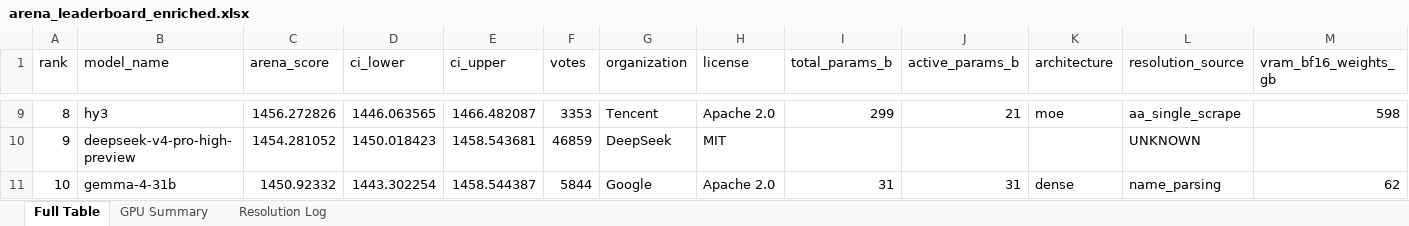
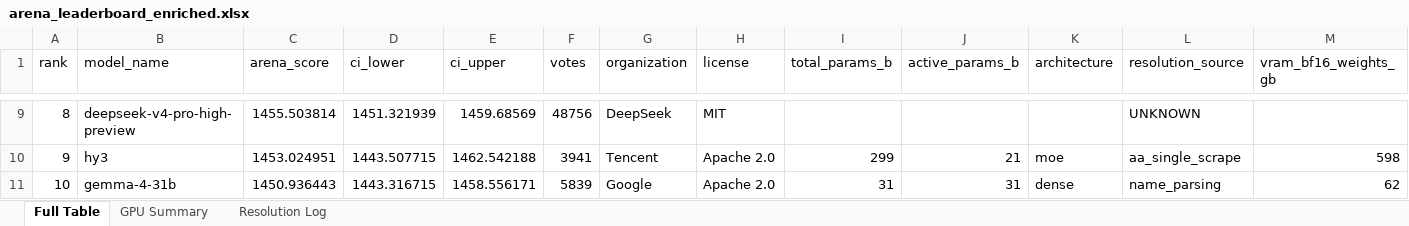
Before and after one commit to KayKv10/llm-arena-vram-calc, an Excel workbook: arena_enrichment/output/arena_leaderboard_enriched.xlsx, sheet Full Table, drawn as a sheet; only a part is shown, gaps mark what is left out; values as stored, in another font and other column widths than the file's, no cell formats; the diff covers the shown part only; the diff names each change by its address in the sheet, - before the commit and + after, or states it on an @@ line.

```diff
--- a/arena_enrichment/output/arena_leaderboard_enriched.xlsx (sheet Full Table)
+++ b/arena_enrichment/output/arena_leaderboard_enriched.xlsx (sheet Full Table)
-B9 (model_name): hy3
+B9 (model_name): deepseek-v4-pro-high-preview
-C9 (arena_score): 1456.272826
+C9 (arena_score): 1455.503814
-D9 (ci_lower): 1446.063565
+D9 (ci_lower): 1451.321939
-E9 (ci_upper): 1466.482087
+E9 (ci_upper): 1459.68569
-F9 (votes): 3353
+F9 (votes): 48756
-G9 (organization): Tencent
+G9 (organization): DeepSeek
-H9 (license): Apache 2.0
+H9 (license): MIT
-I9 (total_params_b): 299
+I9 (total_params_b): (empty)
-J9 (active_params_b): 21
+J9 (active_params_b): (empty)
-K9 (architecture): moe
+K9 (architecture): (empty)
-L9 (resolution_source): aa_single_scrape
+L9 (resolution_source): UNKNOWN
-M9 (vram_bf16_weights_gb): 598
+M9 (vram_bf16_weights_gb): (empty)
-B10 (model_name): deepseek-v4-pro-high-preview
+B10 (model_name): hy3
-C10 (arena_score): 1454.281052
+C10 (arena_score): 1453.024951
-D10 (ci_lower): 1450.018423
+D10 (ci_lower): 1443.507715
-E10 (ci_upper): 1458.543681
+E10 (ci_upper): 1462.542188
-F10 (votes): 46859
+F10 (votes): 3941
-G10 (organization): DeepSeek
+G10 (organization): Tencent
-H10 (license): MIT
+H10 (license): Apache 2.0
-I10 (total_params_b): (empty)
+I10 (total_params_b): 299
-J10 (active_params_b): (empty)
+J10 (active_params_b): 21
-K10 (architecture): (empty)
+K10 (architecture): moe
-L10 (resolution_source): UNKNOWN
+L10 (resolution_source): aa_single_scrape
-M10 (vram_bf16_weights_gb): (empty)
+M10 (vram_bf16_weights_gb): 598
-C11 (arena_score): 1450.92332
+C11 (arena_score): 1450.936443
-D11 (ci_lower): 1443.302254
+D11 (ci_lower): 1443.316715
-E11 (ci_upper): 1458.544387
+E11 (ci_upper): 1458.556171
-F11 (votes): 5844
+F11 (votes): 5839
```
Also changed, not shown: 958 edited cells elsewhere in this sheet, sheet Resolution Log, sheet GPU Summary, cell formats, 2 other files.
